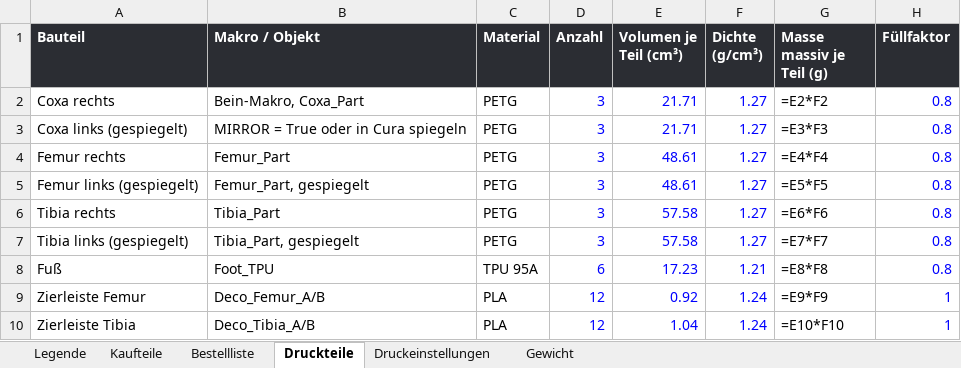
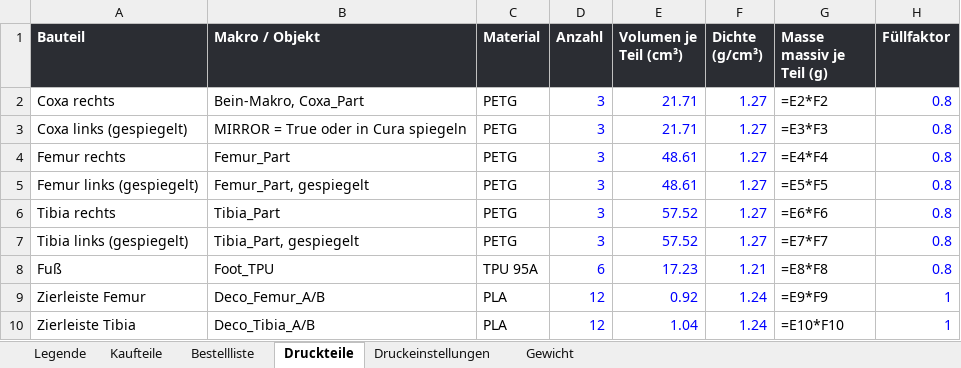
Before and after one commit to Hoehlenbaer/SLARC, an Excel workbook: Drawings/Macros/SLARC_Stueckliste.xlsx, sheet Druckteile, drawn as a sheet; only a part is shown; values as stored, in another font and other column widths than the file's, no borders; formulas without a stored value are shown as written; the diff names each change by its address in the sheet, - before the commit and + after, or states it on an @@ line.

```diff
--- a/Drawings/Macros/SLARC_Stueckliste.xlsx (sheet Druckteile)
+++ b/Drawings/Macros/SLARC_Stueckliste.xlsx (sheet Druckteile)
-E6:E7 (Volumen je Teil (cm³)): 57.58
+E6:E7 (Volumen je Teil (cm³)): 57.52
```
Also changed, not shown: 5 other files.
